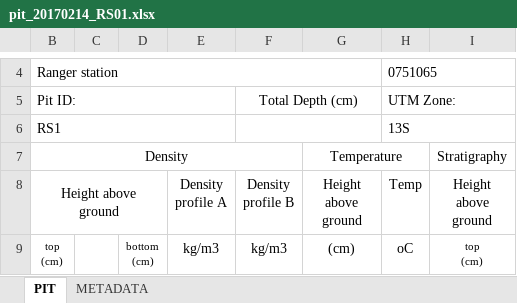
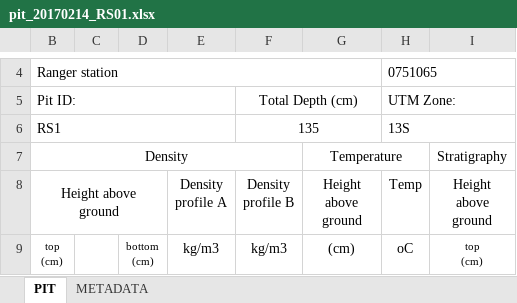
Before and after one commit to hpmarshall/snowex, an Excel workbook: Pit_Output/2017-02-14/PIT_RS01/pit_20170214_RS01.xlsx, sheet PIT, drawn as a sheet; only a part is shown, gaps mark what is left out; values as stored, in another font and other column widths than the file's, no borders; the diff names each change by its address in the sheet, - before the commit and + after, or states it on an @@ line.

Commit message:
add depth to pit_20170214_RS01.xlsx

```diff
--- a/Pit_Output/2017-02-14/PIT_RS01/pit_20170214_RS01.xlsx (sheet PIT)
+++ b/Pit_Output/2017-02-14/PIT_RS01/pit_20170214_RS01.xlsx (sheet PIT)
-F6 (Density profile B): (empty)
+F6 (Density profile B): 135
```
